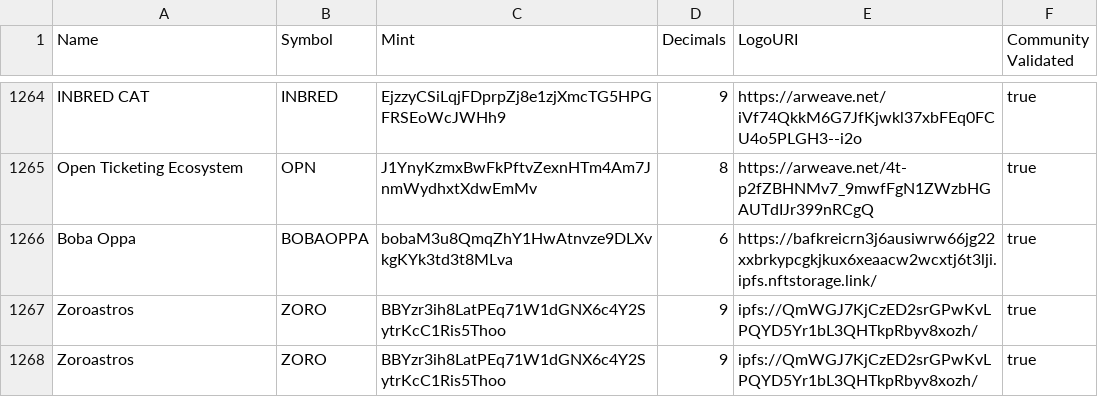
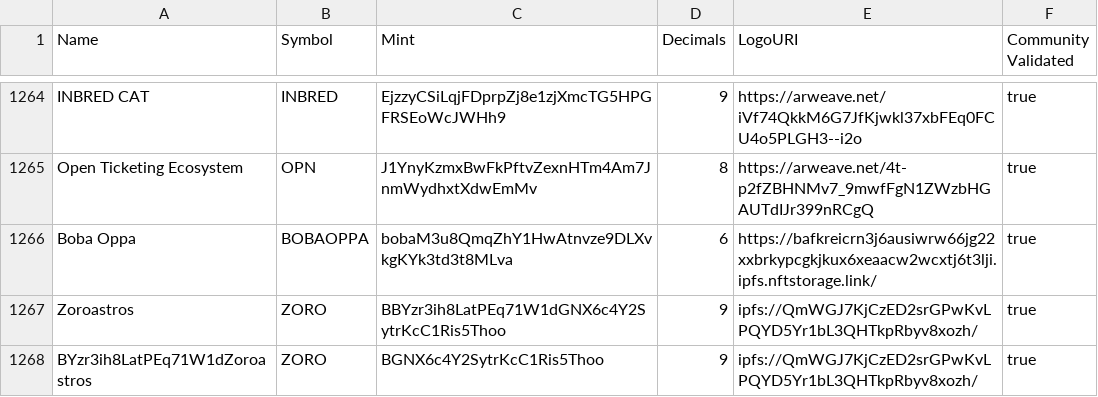
Before and after one commit to Bitagrocoin/token-list, a CSV file: validated-tokens.csv, drawn as a sheet; only a part is shown, gaps mark what is left out.

Commit message:
validate zoroastros

```diff
--- a/validated-tokens.csv
+++ b/validated-tokens.csv
@@ -1267,2 +1267,2 @@ Boba Oppa,BOBAOPPA,bobaM3u8QmqZhY1HwAtnvze9DLXvkgKYk3td3t8MLva,6,https://bafkrei
 Zoroastros,ZORO,BBYzr3ih8LatPEq71W1dGNX6c4Y2SytrKcC1Ris5Thoo,9,ipfs://QmWGJ7KjCzED2srGPwKvLPQYD5Yr1bL3QHTkpRbyv8xozh/,true
-Zoroastros,ZORO,BBYzr3ih8LatPEq71W1dGNX6c4Y2SytrKcC1Ris5Thoo,9,ipfs://QmWGJ7KjCzED2srGPwKvLPQYD5Yr1bL3QHTkpRbyv8xozh/,true
+BYzr3ih8LatPEq71W1dZoroastros,ZORO,BGNX6c4Y2SytrKcC1Ris5Thoo,9,ipfs://QmWGJ7KjCzED2srGPwKvLPQYD5Yr1bL3QHTkpRbyv8xozh/,true
```
